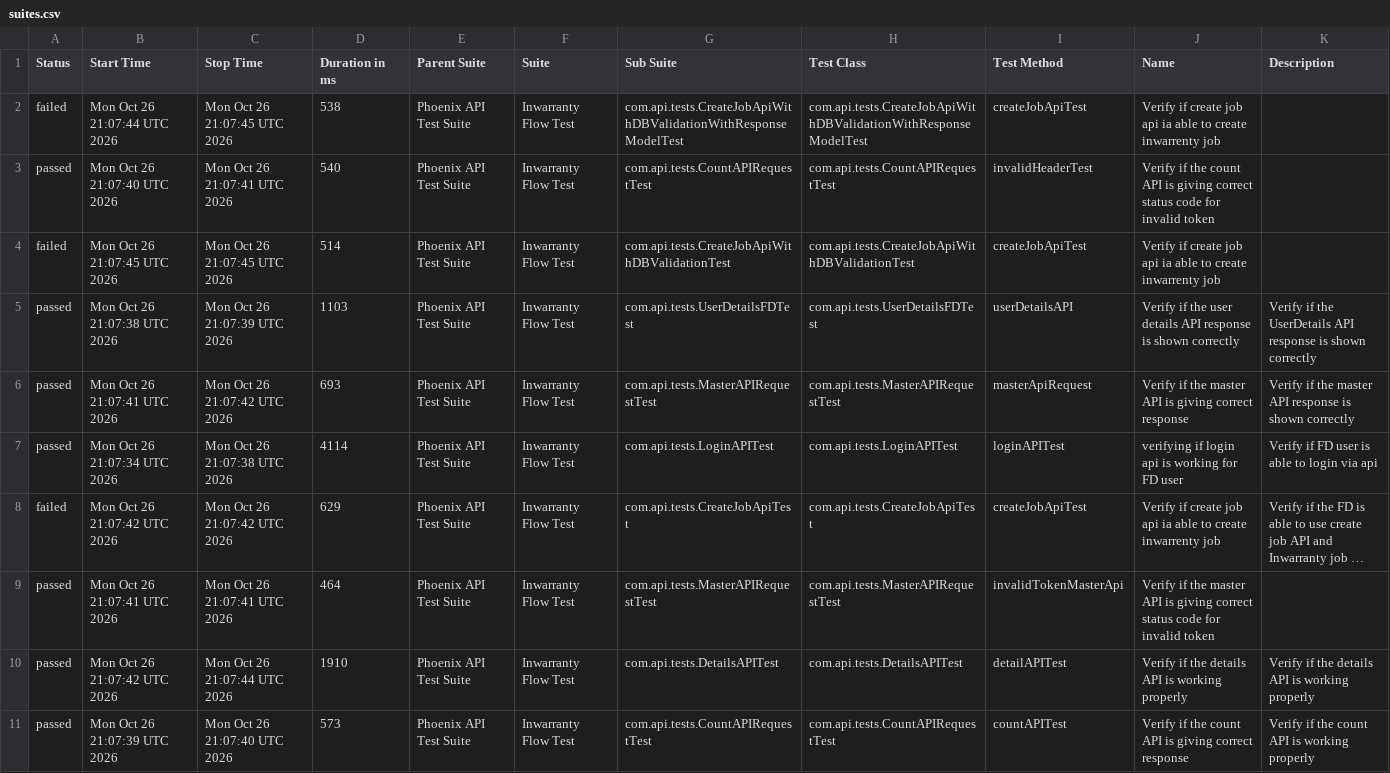
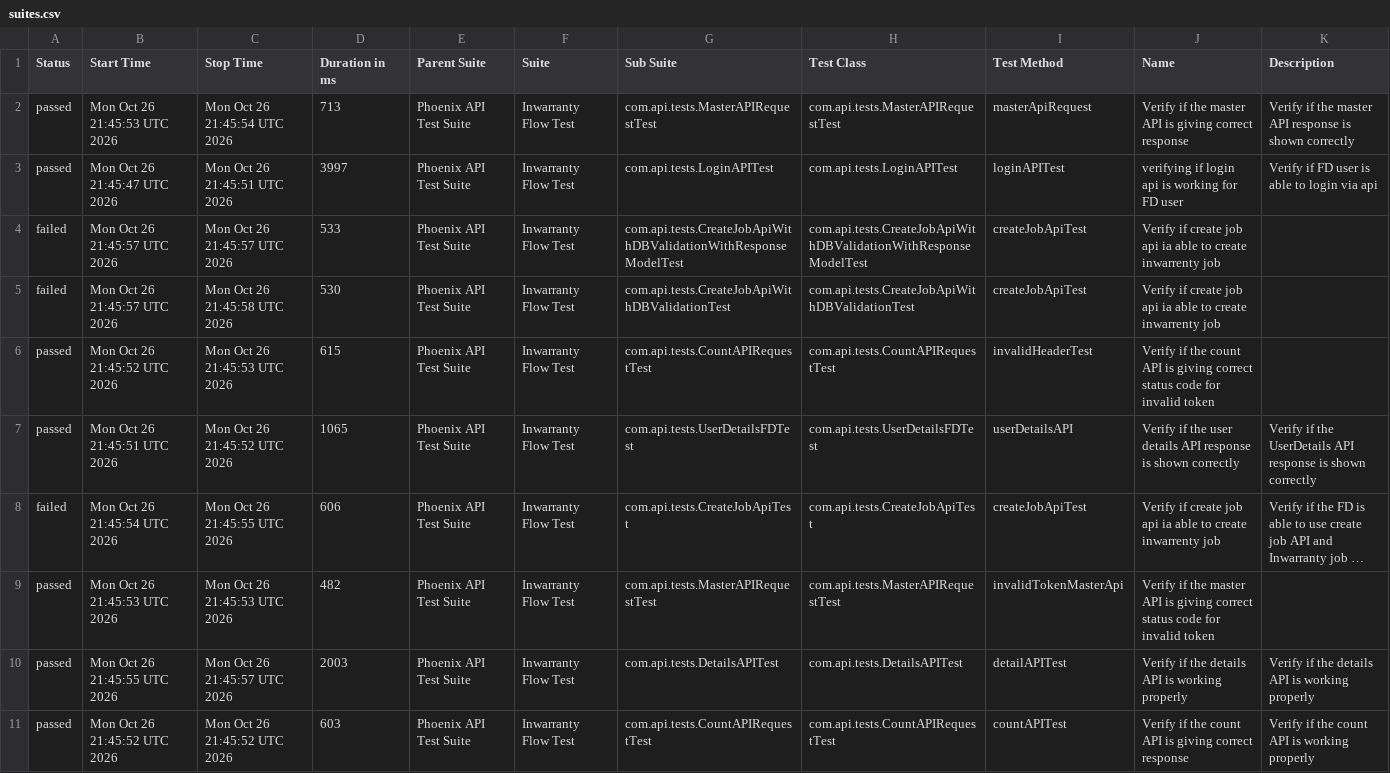
Before and after one commit to divyaNandakumar12/PhoenixTestAutomationFramework, a CSV file: data/suites.csv, drawn as a sheet; long unchanged cells end in …; removed rows and columns are numbered as before the commit, all else as after; the diff names each change by its address in the sheet, - before the commit and + after, or states it on an @@ line.

```diff
--- a/data/suites.csv
+++ b/data/suites.csv
+row 2: passed | Mon Oct 26 21:45:53 UTC 2026 | Mon Oct 26 21:45:54 UTC 2026 | 713 | Phoenix API Test Suite | Inwarranty Flow Test | com.api.tests.MasterAPIRequestTest | com.api.tests.MasterAPIRequestTest | masterApiRequest | Verify if the master API is giving correct response | Verify if the master API response is shown correctly
+row 3: passed | Mon Oct 26 21:45:47 UTC 2026 | Mon Oct 26 21:45:51 UTC 2026 | 3997 | Phoenix API Test Suite | Inwarranty Flow Test | com.api.tests.LoginAPITest | com.api.tests.LoginAPITest | loginAPITest | verifying if login api is working for FD user | Verify if FD user is able to login via api
-B4 (Start Time): Mon Oct 26 21:07:44 UTC 2026
+B4 (Start Time): Mon Oct 26 21:45:57 UTC 2026
-C4 (Stop Time): Mon Oct 26 21:07:45 UTC 2026
+C4 (Stop Time): Mon Oct 26 21:45:57 UTC 2026
-D4 (Duration in ms): 538
+D4 (Duration in ms): 533
-row 3: passed | Mon Oct 26 21:07:40 UTC 2026 | Mon Oct 26 21:07:41 UTC 2026 | 540 | Phoenix API Test Suite | Inwarranty Flow Test | com.api.tests.CountAPIRequestTest | com.api.tests.CountAPIRequestTest | invalidHeaderTest | Verify if the count API is giving correct status code for invalid token
-B5 (Start Time): Mon Oct 26 21:07:45 UTC 2026
+B5 (Start Time): Mon Oct 26 21:45:57 UTC 2026
-C5 (Stop Time): Mon Oct 26 21:07:45 UTC 2026
+C5 (Stop Time): Mon Oct 26 21:45:58 UTC 2026
-D5 (Duration in ms): 514
+D5 (Duration in ms): 530
+row 6: passed | Mon Oct 26 21:45:52 UTC 2026 | Mon Oct 26 21:45:53 UTC 2026 | 615 | Phoenix API Test Suite | Inwarranty Flow Test | com.api.tests.CountAPIRequestTest | com.api.tests.CountAPIRequestTest | invalidHeaderTest | Verify if the count API is giving correct status code for invalid token
-B7 (Start Time): Mon Oct 26 21:07:38 UTC 2026
+B7 (Start Time): Mon Oct 26 21:45:51 UTC 2026
-C7 (Stop Time): Mon Oct 26 21:07:39 UTC 2026
+C7 (Stop Time): Mon Oct 26 21:45:52 UTC 2026
-D7 (Duration in ms): 1103
+D7 (Duration in ms): 1065
-row 6: passed | Mon Oct 26 21:07:41 UTC 2026 | Mon Oct 26 21:07:42 UTC 2026 | 693 | Phoenix API Test Suite | Inwarranty Flow Test | com.api.tests.MasterAPIRequestTest | com.api.tests.MasterAPIRequestTest | masterApiRequest | Verify if the master API is giving correct response | Verify if the master API response is shown correctly
-row 7: passed | Mon Oct 26 21:07:34 UTC 2026 | Mon Oct 26 21:07:38 UTC 2026 | 4114 | Phoenix API Test Suite | Inwarranty Flow Test | com.api.tests.LoginAPITest | com.api.tests.LoginAPITest | loginAPITest | verifying if login api is working for FD user | Verify if FD user is able to login via api
-B8 (Start Time): Mon Oct 26 21:07:42 UTC 2026
+B8 (Start Time): Mon Oct 26 21:45:54 UTC 2026
-C8 (Stop Time): Mon Oct 26 21:07:42 UTC 2026
+C8 (Stop Time): Mon Oct 26 21:45:55 UTC 2026
-D8 (Duration in ms): 629
+D8 (Duration in ms): 606
-B9 (Start Time): Mon Oct 26 21:07:41 UTC 2026
+B9 (Start Time): Mon Oct 26 21:45:53 UTC 2026
-C9 (Stop Time): Mon Oct 26 21:07:41 UTC 2026
+C9 (Stop Time): Mon Oct 26 21:45:53 UTC 2026
-D9 (Duration in ms): 464
+D9 (Duration in ms): 482
-B10 (Start Time): Mon Oct 26 21:07:42 UTC 2026
+B10 (Start Time): Mon Oct 26 21:45:55 UTC 2026
-C10 (Stop Time): Mon Oct 26 21:07:44 UTC 2026
+C10 (Stop Time): Mon Oct 26 21:45:57 UTC 2026
-D10 (Duration in ms): 1910
+D10 (Duration in ms): 2003
-B11 (Start Time): Mon Oct 26 21:07:39 UTC 2026
+B11 (Start Time): Mon Oct 26 21:45:52 UTC 2026
-C11 (Stop Time): Mon Oct 26 21:07:40 UTC 2026
+C11 (Stop Time): Mon Oct 26 21:45:52 UTC 2026
-D11 (Duration in ms): 573
+D11 (Duration in ms): 603
```
Also changed, not shown: data/behaviors.csv, 58 other files.
